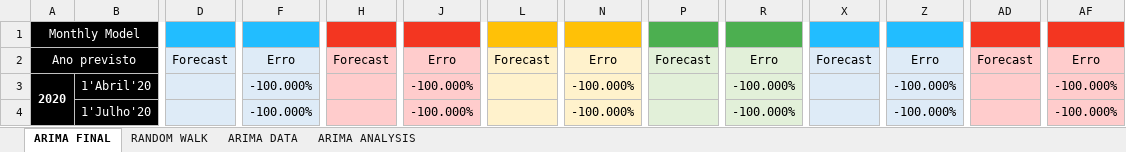
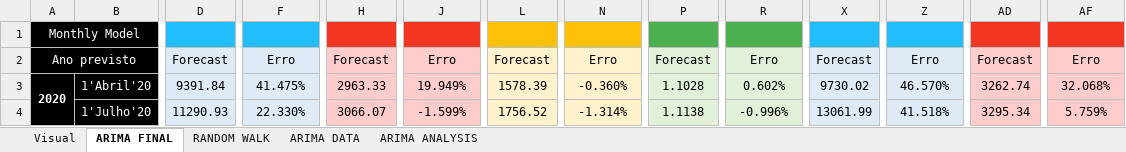
Before and after one commit to tiago109817/Financial-Markets-Prediction, an Excel workbook: Analysis.xlsx, sheet ARIMA FINAL, drawn as a sheet; only a part is shown, gaps mark what is left out; values as stored, in another font and other column widths than the file's, no borders; charts and pictures not drawn; the diff covers the shown part only; the diff names each change by its address in the sheet, - before the commit and + after, or states it on an @@ line.

Commit message:
Random Walk feito (para alem do arima), boosting tbm ta feito falta testar

```diff
--- a/Analysis.xlsx (sheet ARIMA FINAL)
+++ b/Analysis.xlsx (sheet ARIMA FINAL)
+sheet tab: Visual
-D3: (empty)
+D3: 9391.84
-F3: -100.000%
+F3: 41.475%
-H3: (empty)
+H3: 2963.33
-J3: -100.000%
+J3: 19.949%
-L3: (empty)
+L3: 1578.39
-N3: -100.000%
+N3: -0.360%
-P3: (empty)
+P3: 1.1028
-R3: -100.000%
+R3: 0.602%
-X3: (empty)
+X3: 9730.02
-Z3: -100.000%
+Z3: 46.570%
-AD3: (empty)
+AD3: 3262.74
-AF3: -100.000%
+AF3: 32.068%
-D4: (empty)
+D4: 11290.93
-F4: -100.000%
+F4: 22.330%
-H4: (empty)
+H4: 3066.07
-J4: -100.000%
+J4: -1.599%
-L4: (empty)
+L4: 1756.52
-N4: -100.000%
+N4: -1.314%
-P4: (empty)
+P4: 1.1138
-R4: -100.000%
+R4: -0.996%
-X4: (empty)
+X4: 13061.99
-Z4: -100.000%
+Z4: 41.518%
-AD4: (empty)
+AD4: 3295.34
-AF4: -100.000%
+AF4: 5.759%
```
Also changed, not shown: 8 added rows and 393 edited cells elsewhere in this sheet, sheet RANDOM WALK, charts or pictures, 4 other files.
